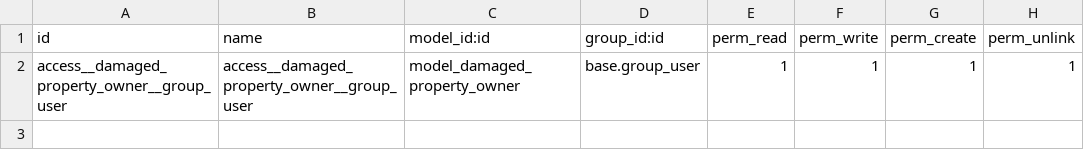
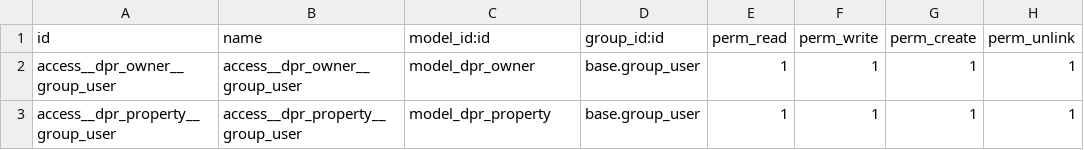
Before and after one commit to V-Bes/damaged_property_record, a CSV file: security/ir.model.access.csv, drawn as a sheet.

Commit message:
new model property

```diff
--- a/security/ir.model.access.csv
+++ b/security/ir.model.access.csv
@@ -1,2 +1,3 @@
 id,name,model_id:id,group_id:id,perm_read,perm_write,perm_create,perm_unlink
-access__damaged_property_owner__group_user,access__damaged_property_owner__group_user,model_damaged_property_owner,base.group_user,1,1,1,1
+access__dpr_owner__group_user,access__dpr_owner__group_user,model_dpr_owner,base.group_user,1,1,1,1
+access__dpr_property__group_user,access__dpr_property__group_user,model_dpr_property,base.group_user,1,1,1,1
```
Also changed, not shown: 8 other files.
